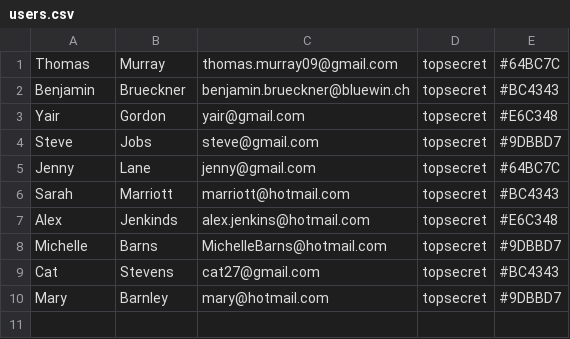
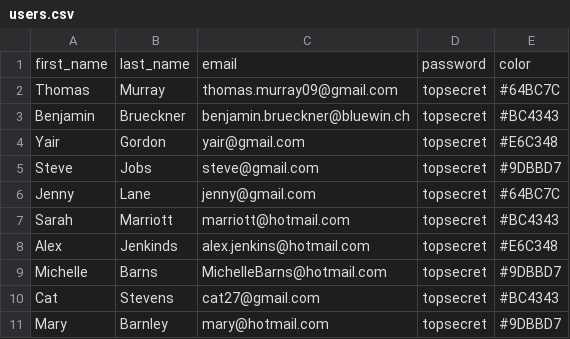
Before and after one commit to muzza3000/fmealitev2, a CSV file: db/seed_data/users/users.csv, drawn as a sheet; the diff names each change by its address in the sheet, - before the commit and + after, or states it on an @@ line.

Commit message:
fixed user seed issue

```diff
--- a/db/seed_data/users/users.csv
+++ b/db/seed_data/users/users.csv
+row 1: first_name | last_name | email | password | color
```
Also changed, not shown: 1 other file.
